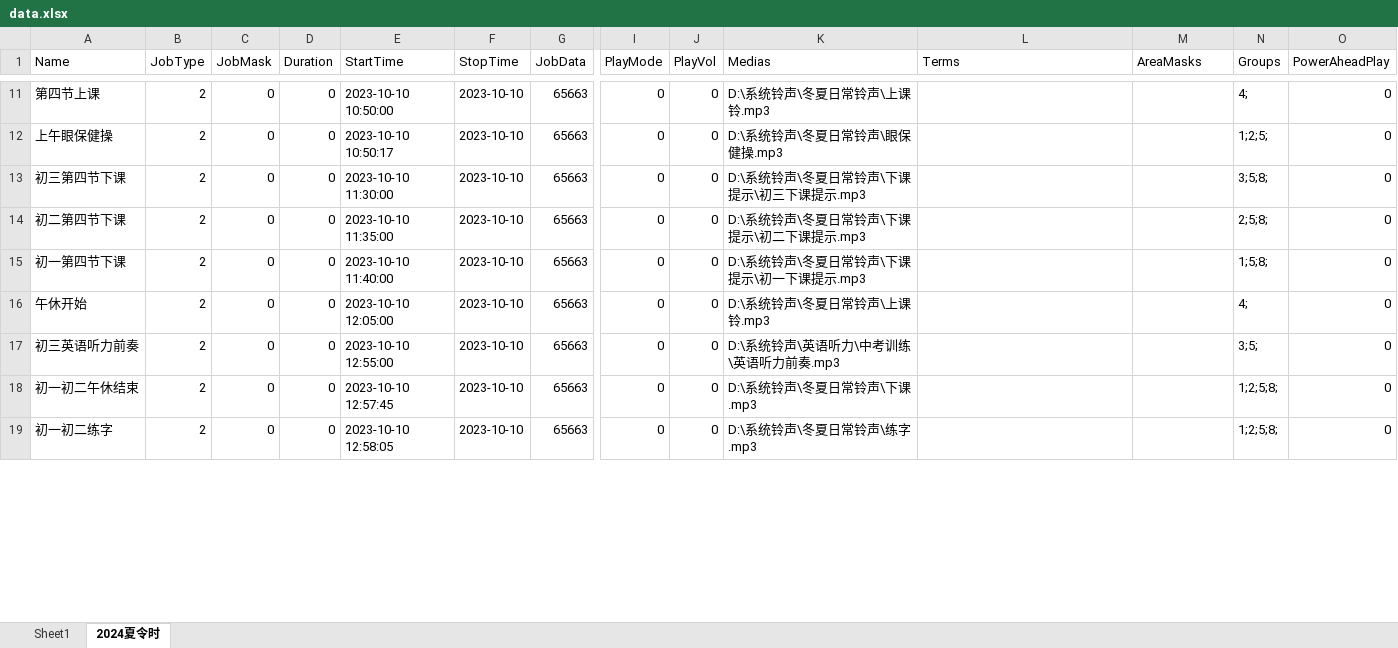
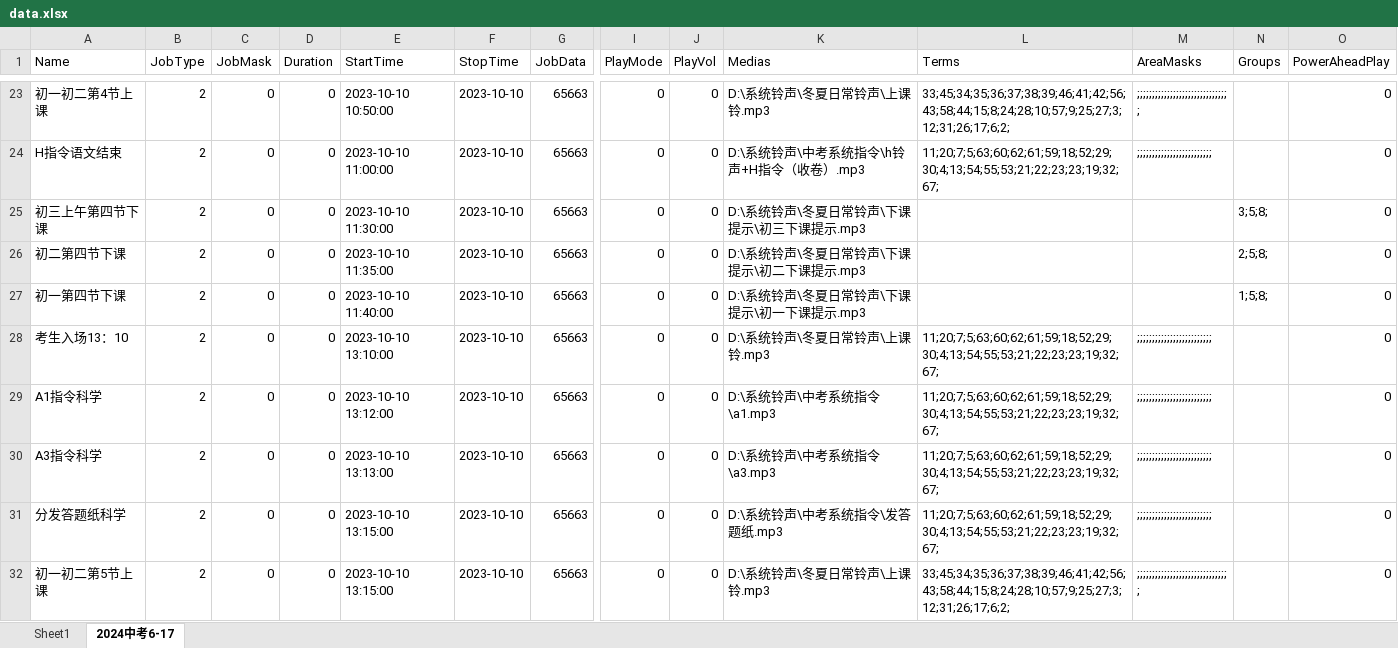
Before and after one commit to xujieqiang/guangbo_excel, an Excel workbook: data.xlsx, sheet 2024中考6-17, drawn as a sheet; only a part is shown, gaps mark what is left out; values as stored, in another font and other column widths than the file's, no borders; addresses are those after the commit; rows hold the shown columns only; the diff covers the shown part only; the diff names each change by its address in the sheet, - before the commit and + after, or states it on an @@ line.

```diff
--- a/data.xlsx (sheet 2024中考6-17)
+++ b/data.xlsx (sheet 2024中考6-17)
-sheet tab: 2024夏令时
+sheet tab: 2024中考6-17
-A23 (Name): 第四节上课
+A23 (Name): 初一初二第4节上课
-L23 (Terms): (empty)
+L23 (Terms): 33;45;34;35;36;37;38;39;46;41;42;56;43;58;44;15;8;24;28;10;57;9;25;27;3;12;31;26;17;6;2;
-M23 (AreaMasks): (empty)
+M23 (AreaMasks): ;;;;;;;;;;;;;;;;;;;;;;;;;;;;;;;
-N23 (Groups): 4;
+N23 (Groups): (empty)
-A24 (Name): 上午眼保健操
+A24 (Name): H指令语文结束
-E24 (StartTime): 2023-10-10 10:50:17
+E24 (StartTime): 2023-10-10 11:00:00
-K24 (Medias): D:\系统铃声\冬夏日常铃声\眼保健操.mp3
+K24 (Medias): D:\系统铃声\中考系统指令\h铃声+H指令（收卷）.mp3
-L24 (Terms): (empty)
+L24 (Terms): 11;20;7;5;63;60;62;61;59;18;52;29;30;4;13;54;55;53;21;22;23;23;19;32;67;
-M24 (AreaMasks): (empty)
+M24 (AreaMasks): ;;;;;;;;;;;;;;;;;;;;;;;;;
-N24 (Groups): 1;2;5;
+N24 (Groups): (empty)
-A25 (Name): 初三第四节下课
+A25 (Name): 初三上午第四节下课
-A28 (Name): 午休开始
+A28 (Name): 考生入场13：10
-E28 (StartTime): 2023-10-10 12:05:00
+E28 (StartTime): 2023-10-10 13:10:00
-L28:L29 (Terms): (empty)
+L28:L29 (Terms): 11;20;7;5;63;60;62;61;59;18;52;29;30;4;13;54;55;53;21;22;23;23;19;32;67;
-M28:M29 (AreaMasks): (empty)
+M28:M29 (AreaMasks): ;;;;;;;;;;;;;;;;;;;;;;;;;
-N28 (Groups): 4;
+N28 (Groups): (empty)
-A29 (Name): 初三英语听力前奏
+A29 (Name): A1指令科学
-E29 (StartTime): 2023-10-10 12:55:00
+E29 (StartTime): 2023-10-10 13:12:00
-K29 (Medias): D:\系统铃声\英语听力\中考训练\英语听力前奏.mp3
+K29 (Medias): D:\系统铃声\中考系统指令\a1.mp3
-N29 (Groups): 3;5;
+N29 (Groups): (empty)
+row 30: A3指令科学 | 2 | 0 | 0 | 2023-10-10 13:13:00 | 2023-10-10 | 65663 | 0 | 0 | D:\系统铃声\中考系统指令\a3.mp3 | 11;20;7;5;63;60;62;61;59;18;52;29;30;4;13;54;55;53;21;22;23;23;19;32;67; | ;;;;;;;;;;;;;;;;;;;;;;;;; |  | 0
-A31 (Name): 初一初二午休结束
+A31 (Name): 分发答题纸科学
-E31 (StartTime): 2023-10-10 12:57:45
+E31 (StartTime): 2023-10-10 13:15:00
-K31 (Medias): D:\系统铃声\冬夏日常铃声\下课.mp3
+K31 (Medias): D:\系统铃声\中考系统指令\发答题纸.mp3
-L31 (Terms): (empty)
+L31 (Terms): 11;20;7;5;63;60;62;61;59;18;52;29;30;4;13;54;55;53;21;22;23;23;19;32;67;
-M31 (AreaMasks): (empty)
+M31 (AreaMasks): ;;;;;;;;;;;;;;;;;;;;;;;;;
-N31:N32 (Groups): 1;2;5;8;
+N31:N32 (Groups): (empty)
-A32 (Name): 初一初二练字
+A32 (Name): 初一初二第5节上课
-E32 (StartTime): 2023-10-10 12:58:05
+E32 (StartTime): 2023-10-10 13:15:00
-K32 (Medias): D:\系统铃声\冬夏日常铃声\练字.mp3
+K32 (Medias): D:\系统铃声\冬夏日常铃声\上课铃.mp3
-L32 (Terms): (empty)
+L32 (Terms): 33;45;34;35;36;37;38;39;46;41;42;56;43;58;44;15;8;24;28;10;57;9;25;27;3;12;31;26;17;6;2;
-M32 (AreaMasks): (empty)
+M32 (AreaMasks): ;;;;;;;;;;;;;;;;;;;;;;;;;;;;;;;
```
Also changed, not shown: 18 added rows and 58 edited cells elsewhere in this sheet, 6 other files.
